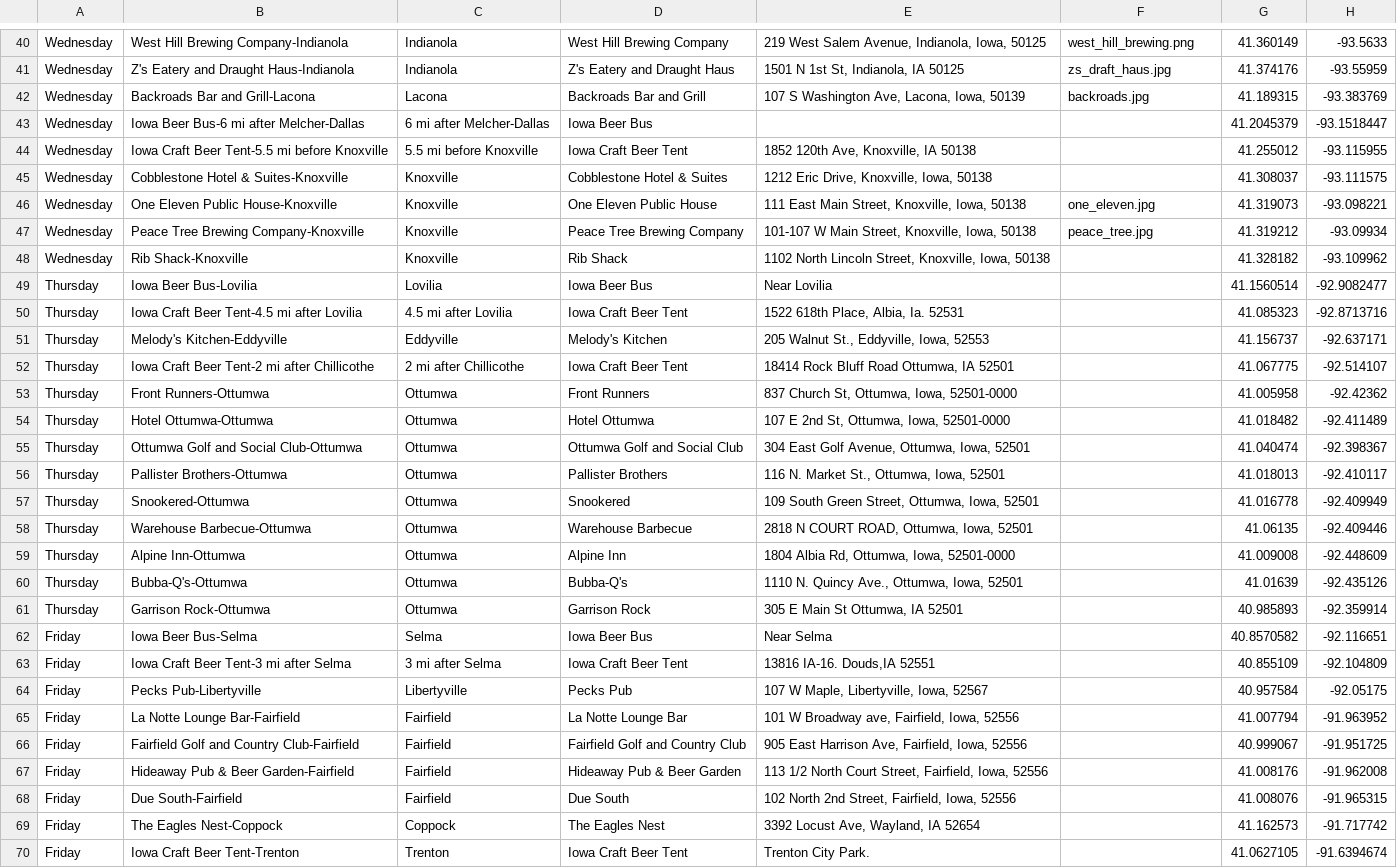
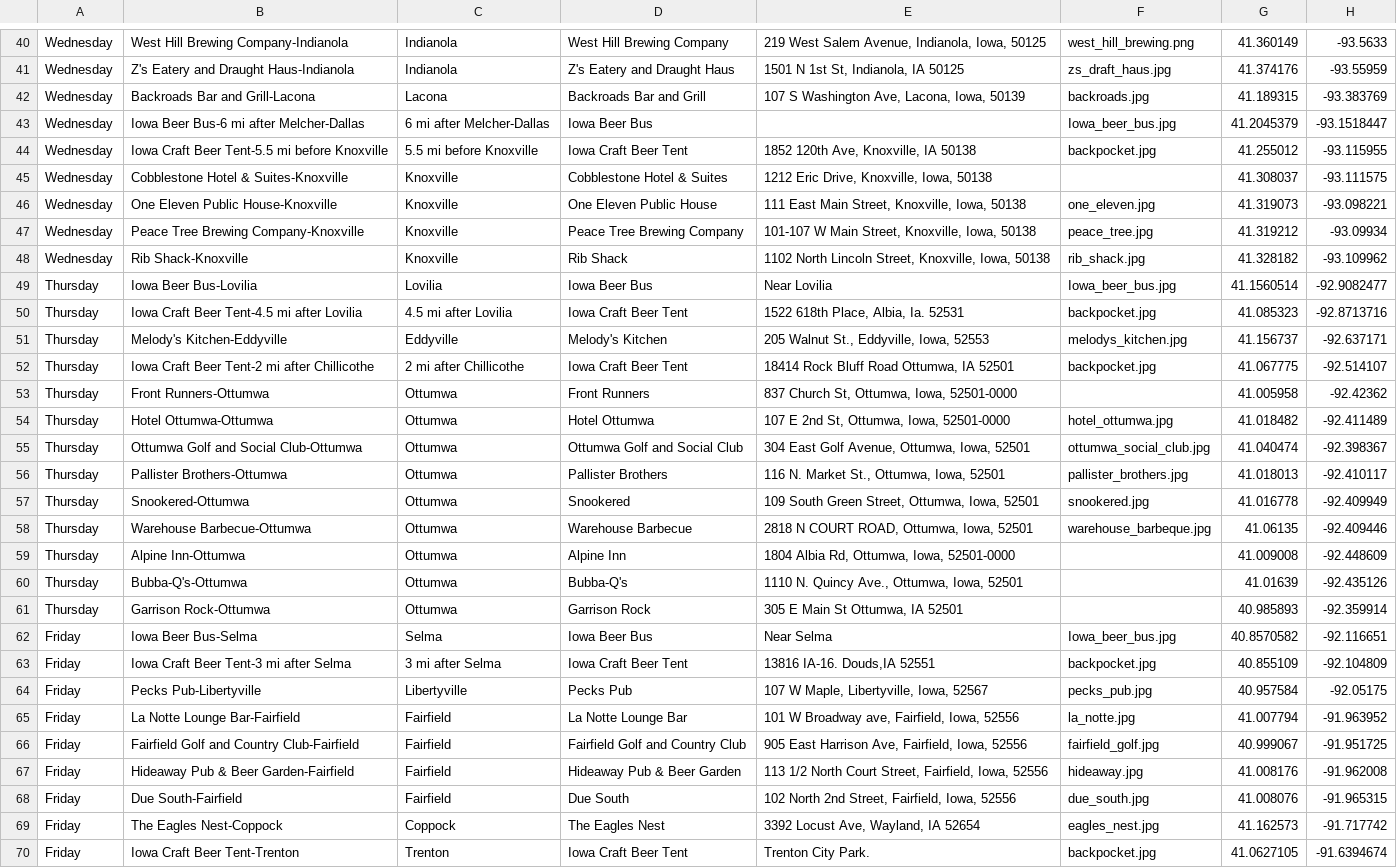
Before and after one commit to goodbeercycling/beerguide, a CSV file: parse/bars.csv, drawn as a sheet; only a part is shown, gaps mark what is left out; the diff covers the shown part only; the diff names each change by its address in the sheet, - before the commit and + after, or states it on an @@ line.

```diff
--- a/parse/bars.csv
+++ b/parse/bars.csv
-F43: (empty)
+F43: Iowa_beer_bus.jpg
-F44: (empty)
+F44: backpocket.jpg
-F48: (empty)
+F48: rib_shack.jpg
-F49: (empty)
+F49: Iowa_beer_bus.jpg
-F50: (empty)
+F50: backpocket.jpg
-F51: (empty)
+F51: melodys_kitchen.jpg
-F52: (empty)
+F52: backpocket.jpg
-F54: (empty)
+F54: hotel_ottumwa.jpg
-F55: (empty)
+F55: ottumwa_social_club.jpg
-F56: (empty)
+F56: pallister_brothers.jpg
-F57: (empty)
+F57: snookered.jpg
-F58: (empty)
+F58: warehouse_barbeque.jpg
-F62: (empty)
+F62: Iowa_beer_bus.jpg
-F63: (empty)
+F63: backpocket.jpg
-F64: (empty)
+F64: pecks_pub.jpg
-F65: (empty)
+F65: la_notte.jpg
-F66: (empty)
+F66: fairfield_golf.jpg
-F67: (empty)
+F67: hideaway.jpg
-F68: (empty)
+F68: due_south.jpg
-F69: (empty)
+F69: eagles_nest.jpg
-F70: (empty)
+F70: backpocket.jpg
```
Also changed, not shown: 28 edited cells elsewhere in this file, 36 other files.
